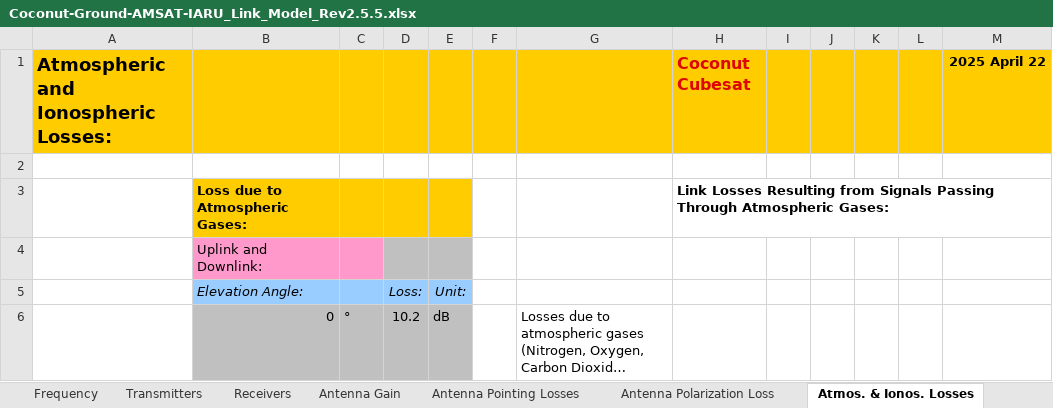
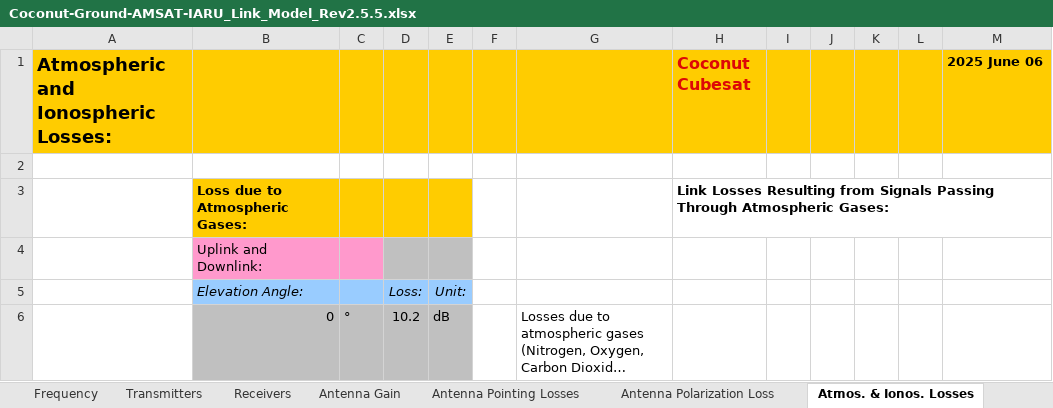
Before and after one commit to rommac100/coconut_link_budget, an Excel workbook: Coconut-Ground-AMSAT-IARU_Link_Model_Rev2.5.5.xlsx, sheet Atmos. & Ionos. Losses, drawn as a sheet; only a part is shown; long unchanged cells end in …; values as stored, in another font and other column widths than the file's, no borders; charts and pictures not drawn; the diff names each change by its address in the sheet, - before the commit and + after, or states it on an @@ line.

```diff
--- a/Coconut-Ground-AMSAT-IARU_Link_Model_Rev2.5.5.xlsx (sheet Atmos. & Ionos. Losses)
+++ b/Coconut-Ground-AMSAT-IARU_Link_Model_Rev2.5.5.xlsx (sheet Atmos. & Ionos. Losses)
-M1: 2025 April 22
+M1: 2025 June 06
```
Also changed, not shown: sheet System Peformance Summary, sheet Uplink Budget, sheet Downlink Budget, sheet Receivers, sheet Title Page, sheet Modulation-Demodulation Method, 7 more sheets, charts or pictures, 9 other files.
